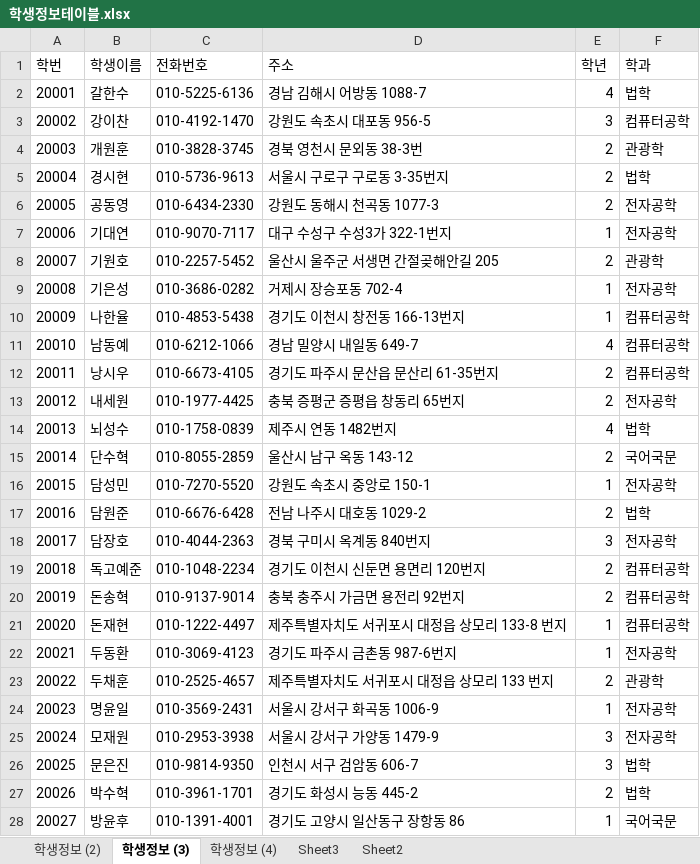
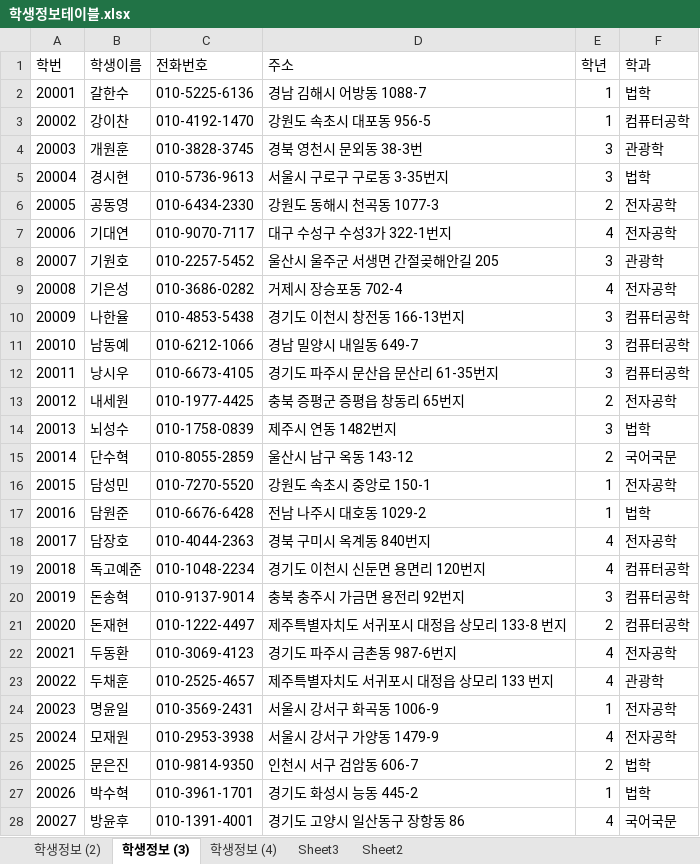
Before and after one commit to heonjunkim/Biz_502_2020_07_DBMS, an Excel workbook: 참고자료/학생정보테이블.xlsx, sheet 학생정보 (3), drawn as a sheet; only a part is shown; values as stored, in another font and other column widths than the file's, no borders; the diff covers the shown part only; the diff names each change by its address in the sheet, - before the commit and + after, or states it on an @@ line.

```diff
--- a/참고자료/학생정보테이블.xlsx (sheet 학생정보 (3))
+++ b/참고자료/학생정보테이블.xlsx (sheet 학생정보 (3))
-E2 (학년): 4
+E2 (학년): 1
-E3 (학년): 3
+E3 (학년): 1
-E4:E5 (학년): 2
+E4:E5 (학년): 3
-E7 (학년): 1
+E7 (학년): 4
-E8 (학년): 2
+E8 (학년): 3
-E9 (학년): 1
+E9 (학년): 4
-E10 (학년): 1
+E10 (학년): 3
-E11 (학년): 4
+E11 (학년): 3
-E12 (학년): 2
+E12 (학년): 3
-E14 (학년): 4
+E14 (학년): 3
-E17 (학년): 2
+E17 (학년): 1
-E18 (학년): 3
+E18 (학년): 4
-E19 (학년): 2
+E19 (학년): 4
-E20 (학년): 2
+E20 (학년): 3
-E21 (학년): 1
+E21 (학년): 2
-E22 (학년): 1
+E22 (학년): 4
-E23 (학년): 2
+E23 (학년): 4
-E25 (학년): 3
+E25 (학년): 4
-E26 (학년): 3
+E26 (학년): 2
-E27 (학년): 2
+E27 (학년): 1
-E28 (학년): 1
+E28 (학년): 4
```
Also changed, not shown: 56 edited cells elsewhere in this sheet, sheet 학생정보 (4), sheet 학생정보 (2), sheet Sheet2, 참고자료/00.테이블명세 양식.xlsx, 7 other files.
